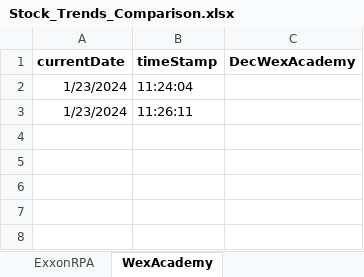
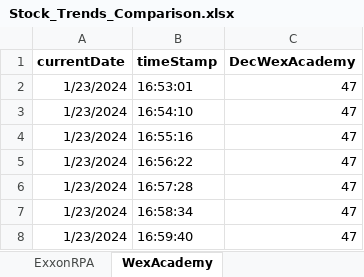
Before and after one commit to reecen30/StockTrends, an Excel workbook: Stock_Trends_Comparison.xlsx, sheet WexAcademy, drawn as a sheet; values as stored, in another font and other column widths than the file's, no borders; charts and pictures not drawn; removed rows and columns are numbered as before the commit, all else as after; the diff names each change by its address in the sheet, - before the commit and + after, or states it on an @@ line.

Commit message:
final changes to time

```diff
--- a/Stock_Trends_Comparison.xlsx (sheet WexAcademy)
+++ b/Stock_Trends_Comparison.xlsx (sheet WexAcademy)
-row 2: 1/23/2024 | 11:24:04
-row 3: 1/23/2024 | 11:26:11
+row 2: 1/23/2024 | 16:53:01 | 47
+row 3: 1/23/2024 | 16:54:10 | 47
+row 4: 1/23/2024 | 16:55:16 | 47
+row 5: 1/23/2024 | 16:56:22 | 47
+row 6: 1/23/2024 | 16:57:28 | 47
+row 7: 1/23/2024 | 16:58:34 | 47
+row 8: 1/23/2024 | 16:59:40 | 47
```
Also changed, not shown: sheet ExxonRPA, charts or pictures, 2 other files.
